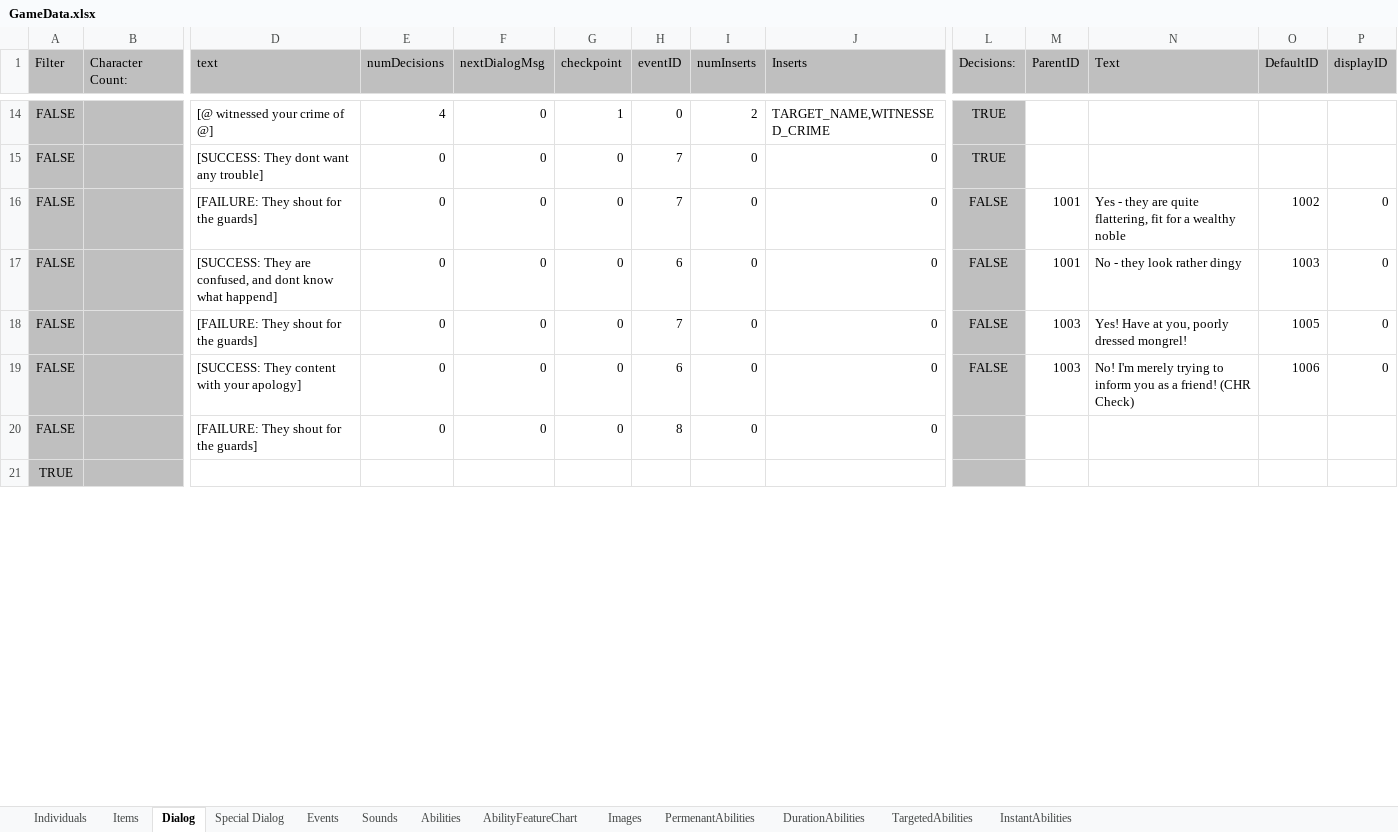
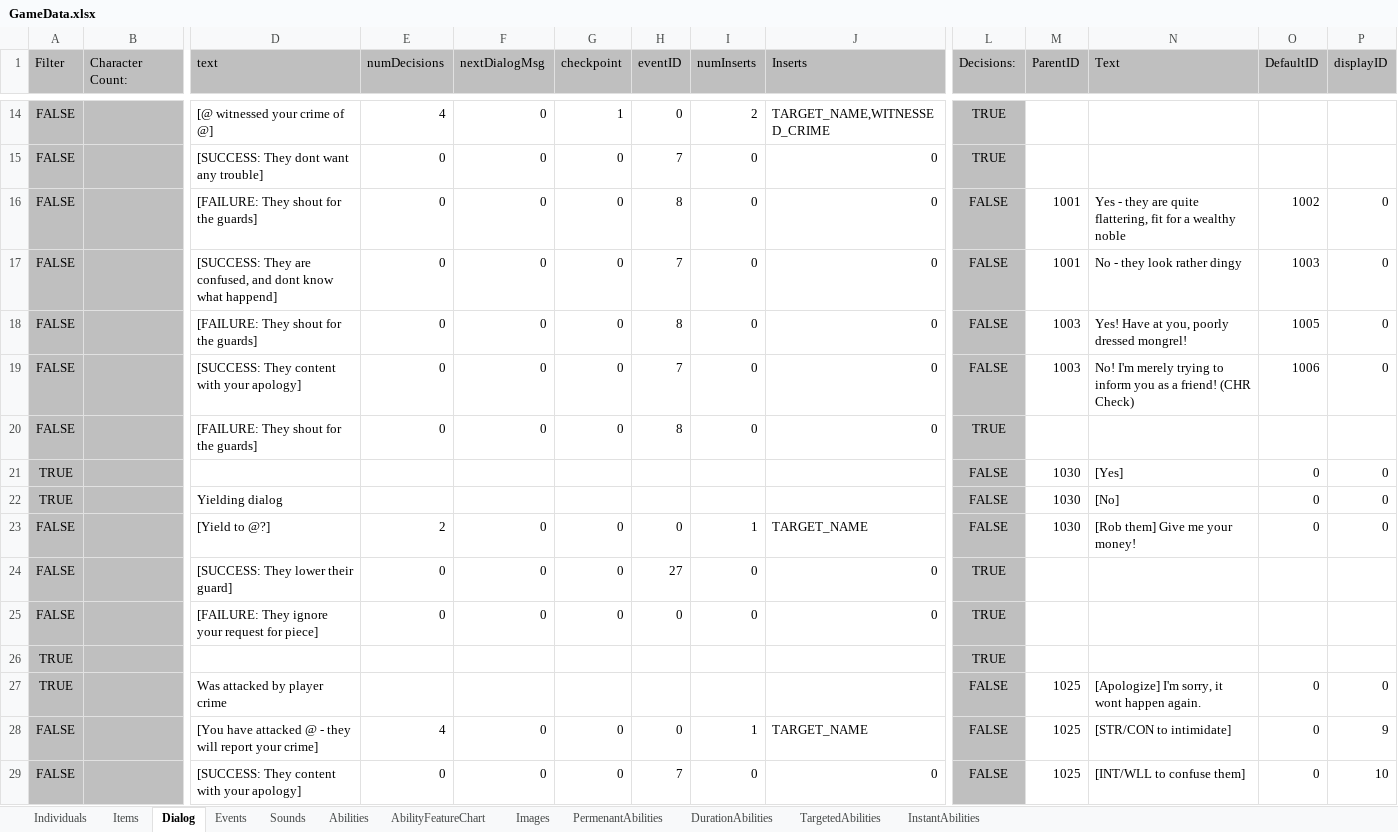
Before and after one commit to schil227/Natural_1, an Excel workbook: GameData.xlsx, sheet Dialog, drawn as a sheet; only a part is shown, gaps mark what is left out; values as stored, in another font and other column widths than the file's, no borders; addresses are those after the commit; rows hold the shown columns only; the diff covers the shown part only; the diff names each change by its address in the sheet, - before the commit and + after, or states it on an @@ line.

Commit message:
I've added a new special dialog behavior to separate individuals who are attacked to those who witnessed a crime. In the big picture, the difference is new contextual dialog options, e.g. apologizing for attacking them or returning the item you stole from them.
Anyway that's implemented, which was mostly dialog/event configuration
changes, with some changes to the crime event - specifically, if you
attack an npc out of guard LoS (so the guards dont know you're a threat)
then do it again in LoS, the guards will see you as a threat as well.
You can then yield to either hostile npc or guards to stop both groups
from attacking.

```diff
--- a/GameData.xlsx (sheet Dialog)
+++ b/GameData.xlsx (sheet Dialog)
-sheet tab: Special Dialog
-H16 (eventID): 7
+H16 (eventID): 8
-H17 (eventID): 6
+H17 (eventID): 7
-H18 (eventID): 7
+H18 (eventID): 8
-H19 (eventID): 6
+H19 (eventID): 7
-L20 (Decisions:): (empty)
+L20 (Decisions:): TRUE
+row 21: TRUE |  |  |  |  |  |  |  |  | FALSE | 1030 | [Yes] | 0 | 0
+row 22: TRUE |  | Yielding dialog |  |  |  |  |  |  | FALSE | 1030 | [No] | 0 | 0
+row 23: FALSE |  | [Yield to @?] | 2 | 0 | 0 | 0 | 1 | TARGET_NAME | FALSE | 1030 | [Rob them] Give me your money! | 0 | 0
+row 24: FALSE |  | [SUCCESS: They lower their guard] | 0 | 0 | 0 | 27 | 0 | 0 | TRUE
+row 25: FALSE |  | [FAILURE: They ignore your request for piece] | 0 | 0 | 0 | 0 | 0 | 0 | TRUE
-L26 (Decisions:): (empty)
+L26 (Decisions:): TRUE
+row 27: TRUE |  | Was attacked by player crime |  |  |  |  |  |  | FALSE | 1025 | [Apologize] I'm sorry, it wont happen again. | 0 | 0
+row 28: FALSE |  | [You have attacked @ - they will report your crime] | 4 | 0 | 0 | 0 | 1 | TARGET_NAME | FALSE | 1025 | [STR/CON to intimidate] | 0 | 9
+row 29: FALSE |  | [SUCCESS: They content with your apology] | 0 | 0 | 0 | 7 | 0 | 0 | FALSE | 1025 | [INT/WLL to confuse them] | 0 | 10
```
Also changed, not shown: 7 added rows and 14 edited cells elsewhere in this sheet, sheet Events, sheet Individuals, formulas that keep their value, 13 other files.
